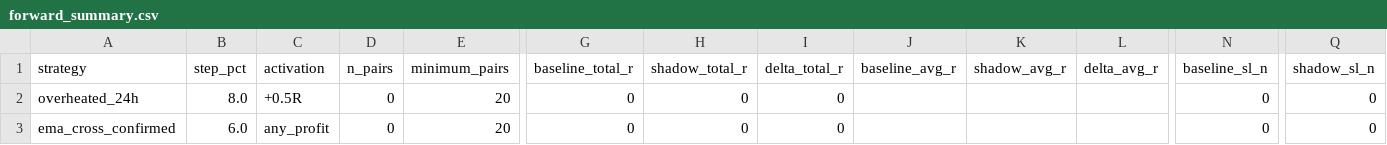
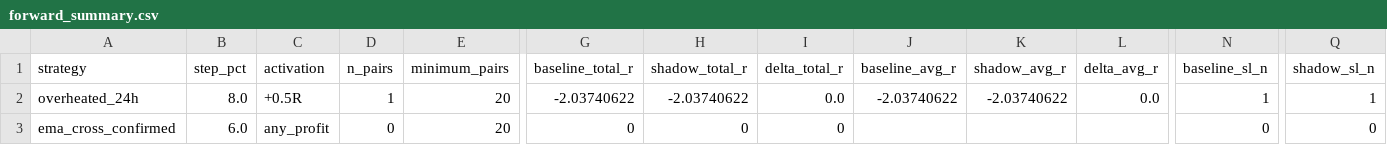
Before and after one commit to mamaligatudorjw-lang/Tv-bot, a CSV file: telegram-webhook-bot/outcome_trailing_shadow/forward_summary.csv, drawn as a sheet; only a part is shown, gaps mark what is left out; the diff names each change by its address in the sheet, - before the commit and + after, or states it on an @@ line.

```diff
--- a/telegram-webhook-bot/outcome_trailing_shadow/forward_summary.csv
+++ b/telegram-webhook-bot/outcome_trailing_shadow/forward_summary.csv
-D2 (n_pairs): 0
+D2 (n_pairs): 1
-G2 (baseline_total_r): 0
+G2 (baseline_total_r): -2.03740622
-H2 (shadow_total_r): 0
+H2 (shadow_total_r): -2.03740622
-I2 (delta_total_r): 0
+I2 (delta_total_r): 0.0
-J2 (baseline_avg_r): (empty)
+J2 (baseline_avg_r): -2.03740622
-K2 (shadow_avg_r): (empty)
+K2 (shadow_avg_r): -2.03740622
-L2 (delta_avg_r): (empty)
+L2 (delta_avg_r): 0.0
-N2 (baseline_sl_n): 0
+N2 (baseline_sl_n): 1
-Q2 (shadow_sl_n): 0
+Q2 (shadow_sl_n): 1
```
Also changed, not shown: telegram-webhook-bot/outcome_trailing_shadow/paired_bootstrap.csv, 3 other files.
